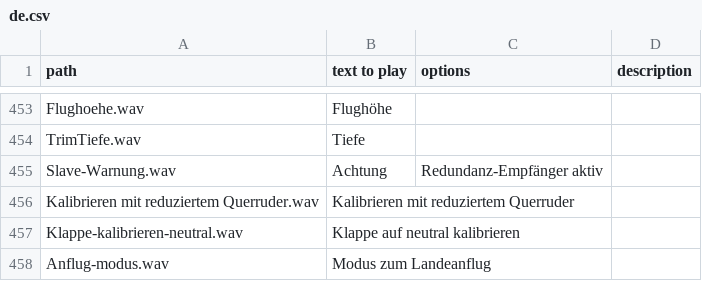
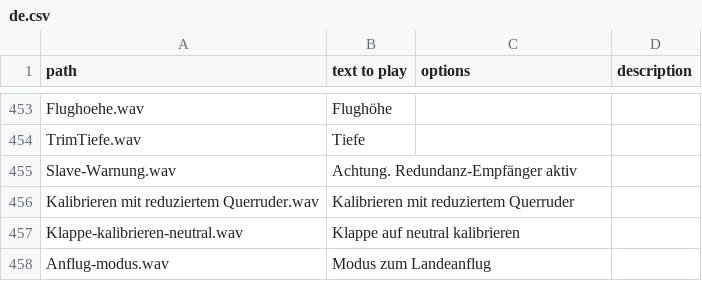
Before and after one commit to KevinFairgrieve/ETHOS-Feedback-Community, a CSV file: audio/de/de.csv, drawn as a sheet; only a part is shown, gaps mark what is left out.

Commit message:
Line 455 changed.

```diff
--- a/audio/de/de.csv
+++ b/audio/de/de.csv
@@ -454,3 +454,3 @@ Flughoehe.wav,Flughöhe,,
 TrimTiefe.wav,Tiefe,,
-Slave-Warnung.wav,Achtung, Redundanz-Empfänger aktiv,,
+Slave-Warnung.wav,Achtung. Redundanz-Empfänger aktiv,,
 Kalibrieren mit reduziertem Querruder.wav,Kalibrieren mit reduziertem Querruder,,
```
